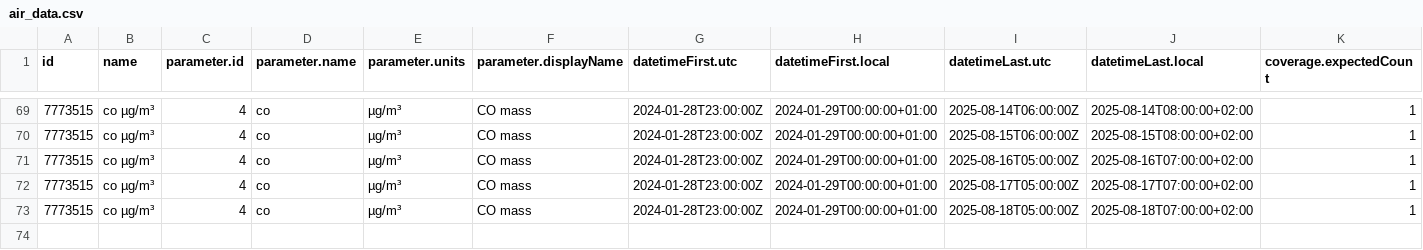
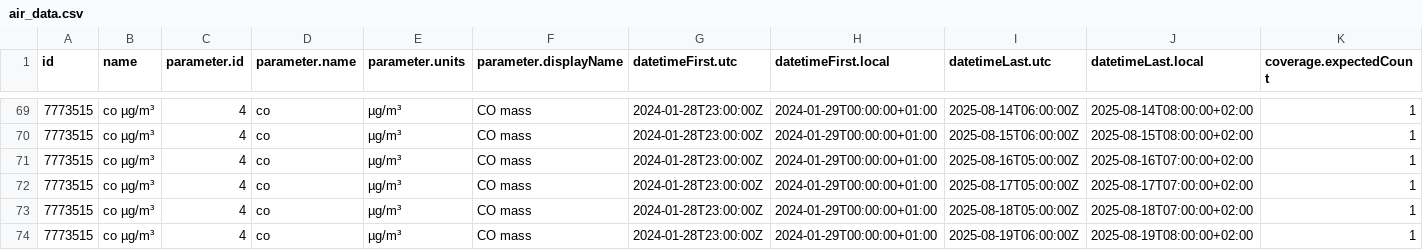
Before and after one commit to vncgabriel/practica08-airquality, a CSV file: data/air_data.csv, drawn as a sheet; only a part is shown, gaps mark what is left out; rows hold the shown columns only; the diff names each change by its address in the sheet, - before the commit and + after, or states it on an @@ line.

Commit message:
Updating Data

```diff
--- a/data/air_data.csv
+++ b/data/air_data.csv
+row 74: 7773515 | co µg/m³ | 4 | co | µg/m³ | CO mass | 2024-01-28T23:00:00Z | 2024-01-29T00:00:00+01:00 | 2025-08-19T06:00:00Z | 2025-08-19T08:00:00+02:00 | 1
```
